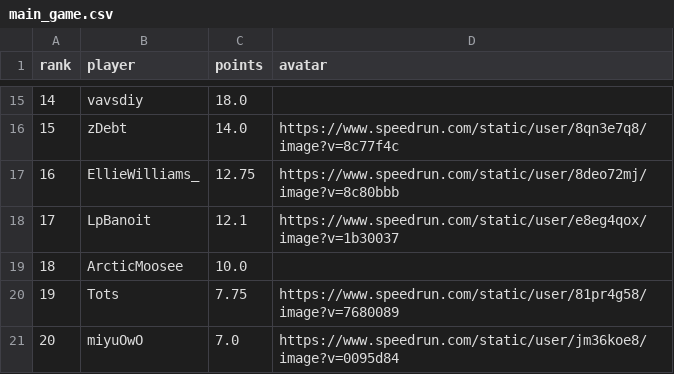
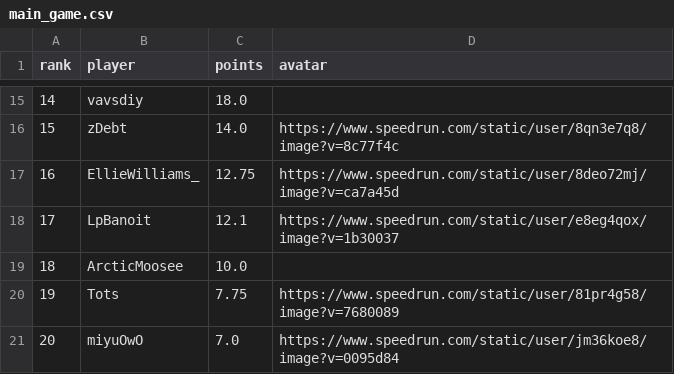
Before and after one commit to BGSW-dev/ReanimaHub, a CSV file: main_game.csv, drawn as a sheet; only a part is shown, gaps mark what is left out.

```diff
--- a/main_game.csv
+++ b/main_game.csv
@@ -16,3 +16,3 @@ rank,player,points,avatar
 15,zDebt,14.0,https://www.speedrun.com/static/user/8qn3e7q8/image?v=8c77f4c
-16,EllieWilliams_,12.75,https://www.speedrun.com/static/user/8deo72mj/image?v=8c80bbb
+16,EllieWilliams_,12.75,https://www.speedrun.com/static/user/8deo72mj/image?v=ca7a45d
 17,LpBanoit,12.1,https://www.speedrun.com/static/user/e8eg4qox/image?v=1b30037
```
Also changed, not shown: 1 other file.
